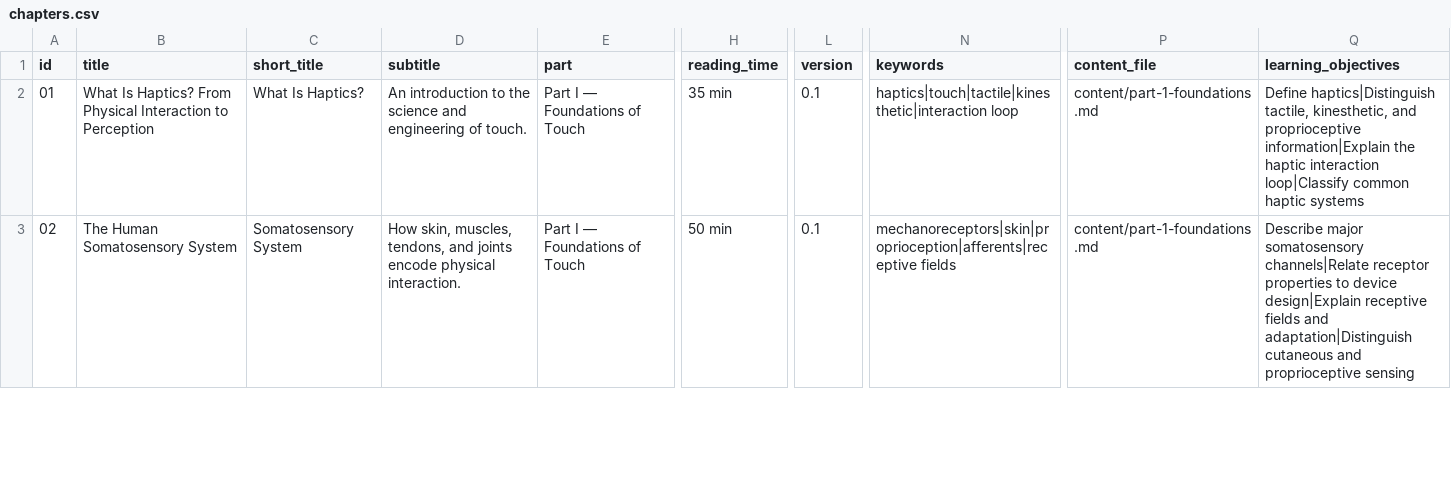
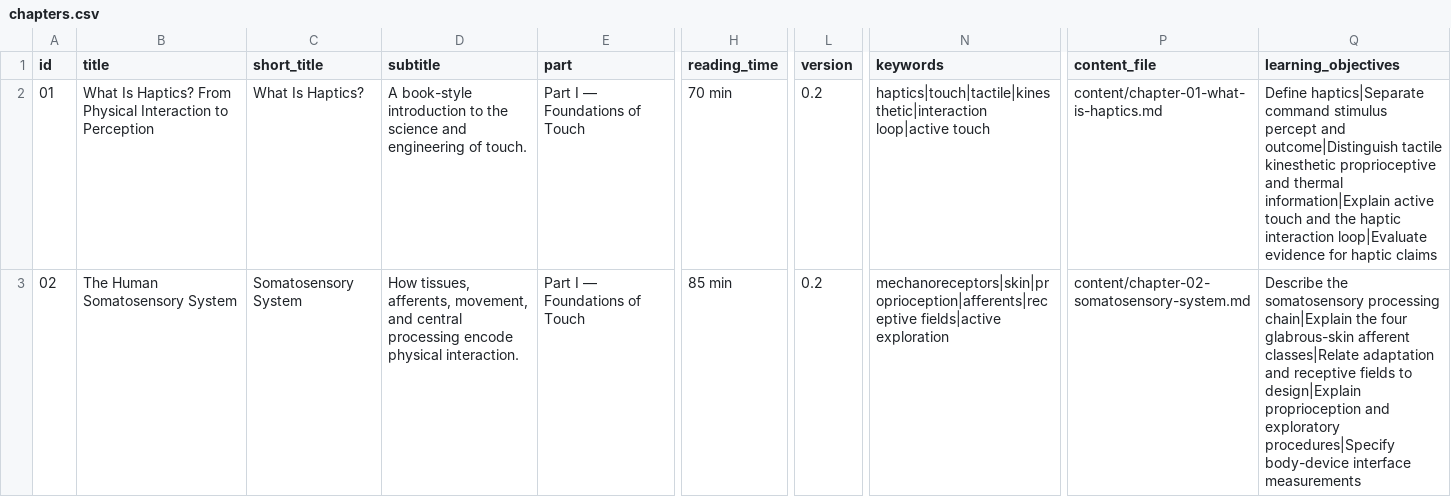
Before and after one commit to hassanwaseem/hassanwaseem.github.io, a CSV file: haptics-course/data/chapters.csv, drawn as a sheet; only a part is shown, gaps mark what is left out; the diff covers the shown part only; the diff names each change by its address in the sheet, - before the commit and + after, or states it on an @@ line.

Commit message:
Point introductory chapters to expanded textbook content

```diff
--- a/haptics-course/data/chapters.csv
+++ b/haptics-course/data/chapters.csv
-D2 (subtitle): An introduction to…
+D2 (subtitle): A book-style introduction to…
-H2 (reading_time): 35 min
+H2 (reading_time): 70 min
-L2:L3 (version): 0.1
+L2:L3 (version): 0.2
-N2 (keywords): haptics|touch|tactile|kinesthetic|interaction loop
+N2 (keywords): haptics|touch|tactile|kinesthetic|interaction loop|active touch
-P2 (content_file): content/part-1-foundations.md
+P2 (content_file): content/chapter-01-what-is-haptics.md
-Q2 (learning_objectives): Define haptics|Distinguish tactile, kinesthetic, and proprioceptive information|Explain the haptic interaction loop|Classify common haptic systems
+Q2 (learning_objectives): Define haptics|Separate command stimulus percept and outcome|Distinguish tactile kinesthetic proprioceptive and thermal information|Explain active touch and the haptic interaction loop|Evaluate evidence for haptic claims
-D3 (subtitle): How skin, muscles, tendons, and joints encode physical…
+D3 (subtitle): How tissues, afferents, movement, and central processing encode physical…
-H3 (reading_time): 50 min
+H3 (reading_time): 85 min
-N3 (keywords): mechanoreceptors|skin|proprioception|afferents|receptive fields
+N3 (keywords): mechanoreceptors|skin|proprioception|afferents|receptive fields|active exploration
-P3 (content_file): content/part-1-foundations.md
+P3 (content_file): content/chapter-02-somatosensory-system.md
-Q3 (learning_objectives): Describe major somatosensory channels|Relate receptor properties to device design|Explain receptive fields and adaptation|Distinguish cutaneous and proprioceptive sensing
+Q3 (learning_objectives): Describe the somatosensory processing chain|Explain the four glabrous-skin afferent classes|Relate adaptation and receptive fields to design|Explain proprioception and exploratory procedures|Specify body-device interface measurements
```
Also changed, not shown: 12 edited cells elsewhere in this file.
